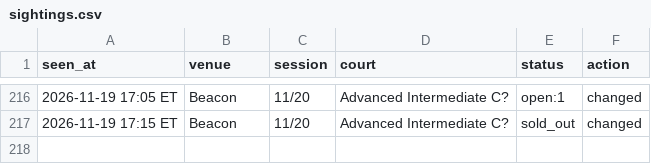
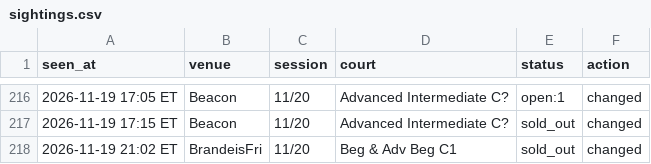
Before and after one commit to MerlinMan5/nyc-urban-vb, a CSV file: sightings.csv, drawn as a sheet; only a part is shown, gaps mark what is left out; the diff names each change by its address in the sheet, - before the commit and + after, or states it on an @@ line.

```diff
--- a/sightings.csv
+++ b/sightings.csv
+row 218: 2026-11-19 21:02 ET | BrandeisFri | 11/20 | Beg & Adv Beg C1 | sold_out | changed
```
Also changed, not shown: 1 other file.
